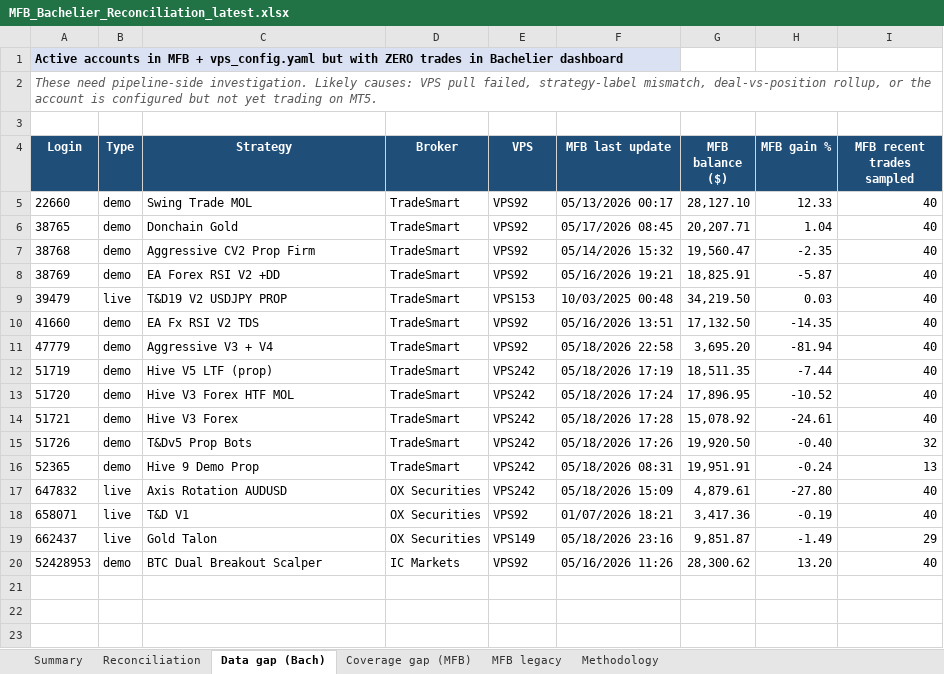
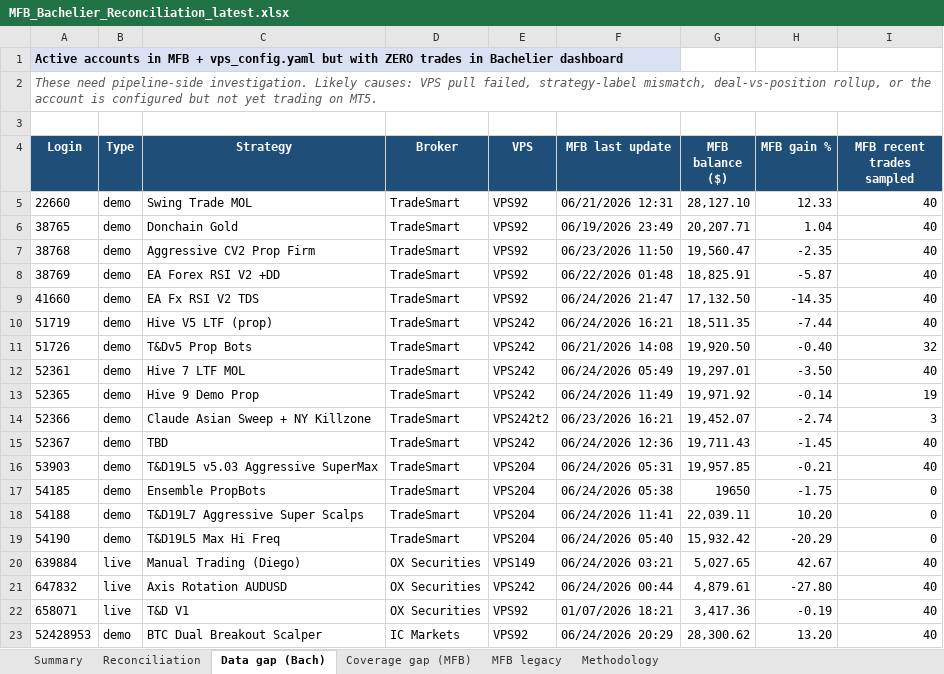
Before and after one commit to TheCryptocrat/bachelier-dashboards, an Excel workbook: MFB_Bachelier_Reconciliation_latest.xlsx, sheet Data gap (Bach), drawn as a sheet; values as stored, in another font and other column widths than the file's, no borders; removed rows and columns are numbered as before the commit, all else as after; the diff names each change by its address in the sheet, - before the commit and + after, or states it on an @@ line.

```diff
--- a/MFB_Bachelier_Reconciliation_latest.xlsx (sheet Data gap (Bach))
+++ b/MFB_Bachelier_Reconciliation_latest.xlsx (sheet Data gap (Bach))
-F5 (MFB last update): 05/13/2026 00:17
+F5 (MFB last update): 06/21/2026 12:31
-F6 (MFB last update): 05/17/2026 08:45
+F6 (MFB last update): 06/19/2026 23:49
-F7 (MFB last update): 05/14/2026 15:32
+F7 (MFB last update): 06/23/2026 11:50
-F8 (MFB last update): 05/16/2026 19:21
+F8 (MFB last update): 06/22/2026 01:48
-row 9: 39479 | live | T&D19 V2 USDJPY PROP | TradeSmart | VPS153 | 10/03/2025 00:48 | 34,219.50 | 0.03 | 40
-F9 (MFB last update): 05/16/2026 13:51
+F9 (MFB last update): 06/24/2026 21:47
-row 11: 47779 | demo | Aggressive V3 + V4 | TradeSmart | VPS92 | 05/18/2026 22:58 | 3,695.20 | -81.94 | 40
-F10 (MFB last update): 05/18/2026 17:19
+F10 (MFB last update): 06/24/2026 16:21
-row 13: 51720 | demo | Hive V3 Forex HTF MOL | TradeSmart | VPS242 | 05/18/2026 17:24 | 17,896.95 | -10.52 | 40
-row 14: 51721 | demo | Hive V3 Forex | TradeSmart | VPS242 | 05/18/2026 17:28 | 15,078.92 | -24.61 | 40
-F11 (MFB last update): 05/18/2026 17:26
+F11 (MFB last update): 06/21/2026 14:08
+row 12: 52361 | demo | Hive 7 LTF MOL | TradeSmart | VPS242 | 06/24/2026 05:49 | 19,297.01 | -3.50 | 40
-F13 (MFB last update): 05/18/2026 08:31
+F13 (MFB last update): 06/24/2026 11:49
-G13 (MFB balance ($)): 19,951.91
+G13 (MFB balance ($)): 19,971.92
-H13 (MFB gain %): -0.24
+H13 (MFB gain %): -0.14
-I13 (MFB recent trades sampled): 13
+I13 (MFB recent trades sampled): 19
+row 14: 52366 | demo | Claude Asian Sweep + NY Killzone | TradeSmart | VPS242t2 | 06/23/2026 16:21 | 19,452.07 | -2.74 | 3
+row 15: 52367 | demo | TBD | TradeSmart | VPS242 | 06/24/2026 12:36 | 19,711.43 | -1.45 | 40
+row 16: 53903 | demo | T&D19L5 v5.03 Aggressive SuperMax | TradeSmart | VPS204 | 06/24/2026 05:31 | 19,957.85 | -0.21 | 40
+row 17: 54185 | demo | Ensemble PropBots | TradeSmart | VPS204 | 06/24/2026 05:38 | 19650 | -1.75 | 0
+row 18: 54188 | demo | T&D19L7 Aggressive Super Scalps | TradeSmart | VPS204 | 06/24/2026 11:41 | 22,039.11 | 10.20 | 0
+row 19: 54190 | demo | T&D19L5 Max Hi Freq | TradeSmart | VPS204 | 06/24/2026 05:40 | 15,932.42 | -20.29 | 0
+row 20: 639884 | live | Manual Trading (Diego) | OX Securities | VPS149 | 06/24/2026 03:21 | 5,027.65 | 42.67 | 40
-F21 (MFB last update): 05/18/2026 15:09
+F21 (MFB last update): 06/24/2026 00:44
-row 19: 662437 | live | Gold Talon | OX Securities | VPS149 | 05/18/2026 23:16 | 9,851.87 | -1.49 | 29
-F23 (MFB last update): 05/16/2026 11:26
+F23 (MFB last update): 06/24/2026 20:29
```
Also changed, not shown: sheet Reconciliation, sheet MFB legacy, sheet Coverage gap (MFB), sheet Methodology, sheet Summary, 4 other files.
